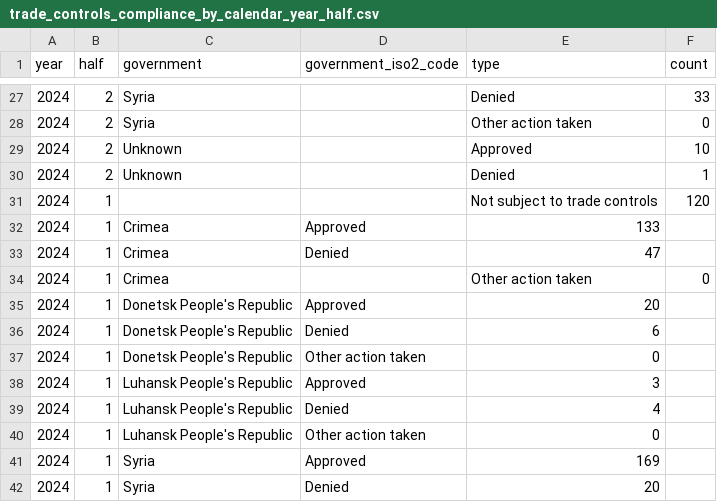
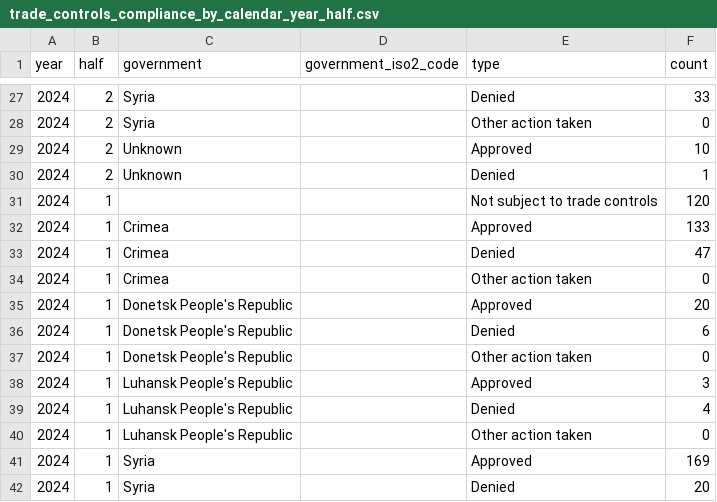
Before and after one commit to github/transparency, a CSV file: data/appeals_and_other_reinstatements/by_calendar_year_half/trade_controls_compliance_by_calendar_year_half.csv, drawn as a sheet; only a part is shown, gaps mark what is left out; the diff covers the shown part only.

Commit message:
fix columns

```diff
--- a/data/appeals_and_other_reinstatements/by_calendar_year_half/trade_controls_compliance_by_calendar_year_half.csv
+++ b/data/appeals_and_other_reinstatements/by_calendar_year_half/trade_controls_compliance_by_calendar_year_half.csv
@@ -31,12 +31,12 @@ year,half,government,government_iso2_code,type,count
 2024,1,,,Not subject to trade controls,120
-2024,1,Crimea,Approved,133
-2024,1,Crimea,Denied,47
+2024,1,Crimea,,Approved,133
+2024,1,Crimea,,Denied,47
 2024,1,Crimea,,Other action taken,0
-2024,1,Donetsk People's Republic,Approved,20
-2024,1,Donetsk People's Republic,Denied,6
-2024,1,Donetsk People's Republic,Other action taken,0
-2024,1,Luhansk People's Republic,Approved,3
-2024,1,Luhansk People's Republic,Denied,4
-2024,1,Luhansk People's Republic,Other action taken,0
-2024,1,Syria,Approved,169
-2024,1,Syria,Denied,20
+2024,1,Donetsk People's Republic,,Approved,20
+2024,1,Donetsk People's Republic,,Denied,6
+2024,1,Donetsk People's Republic,,Other action taken,0
+2024,1,Luhansk People's Republic,,Approved,3
+2024,1,Luhansk People's Republic,,Denied,4
+2024,1,Luhansk People's Republic,,Other action taken,0
+2024,1,Syria,,Approved,169
+2024,1,Syria,,Denied,20
```
Also changed, not shown: 3 edited cells elsewhere in this file.
